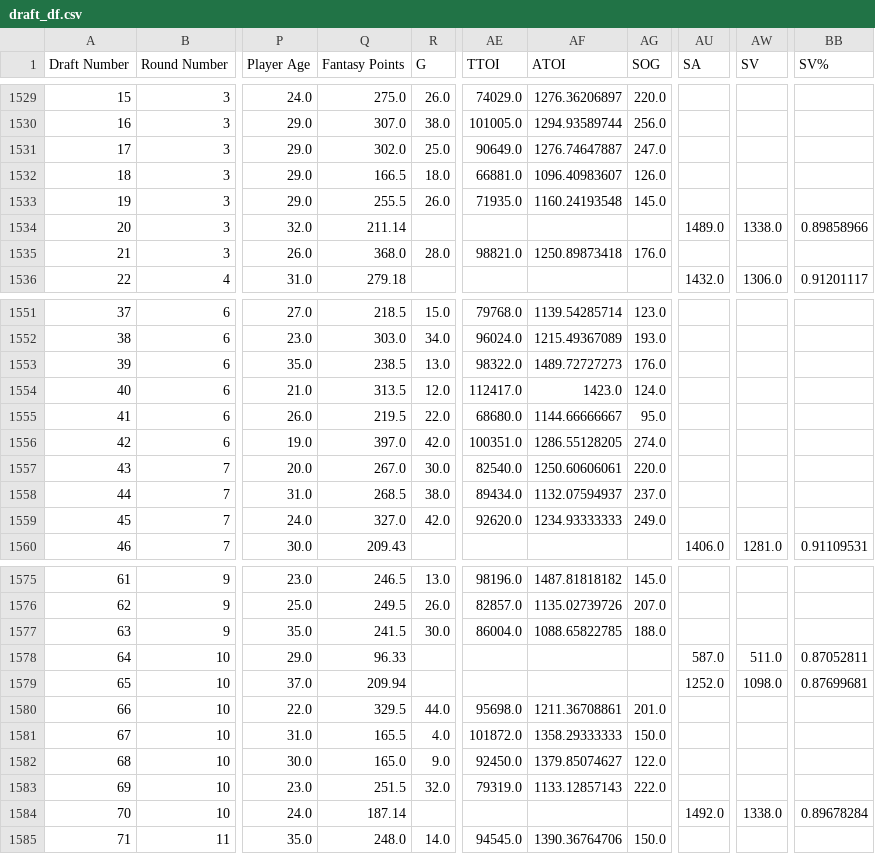
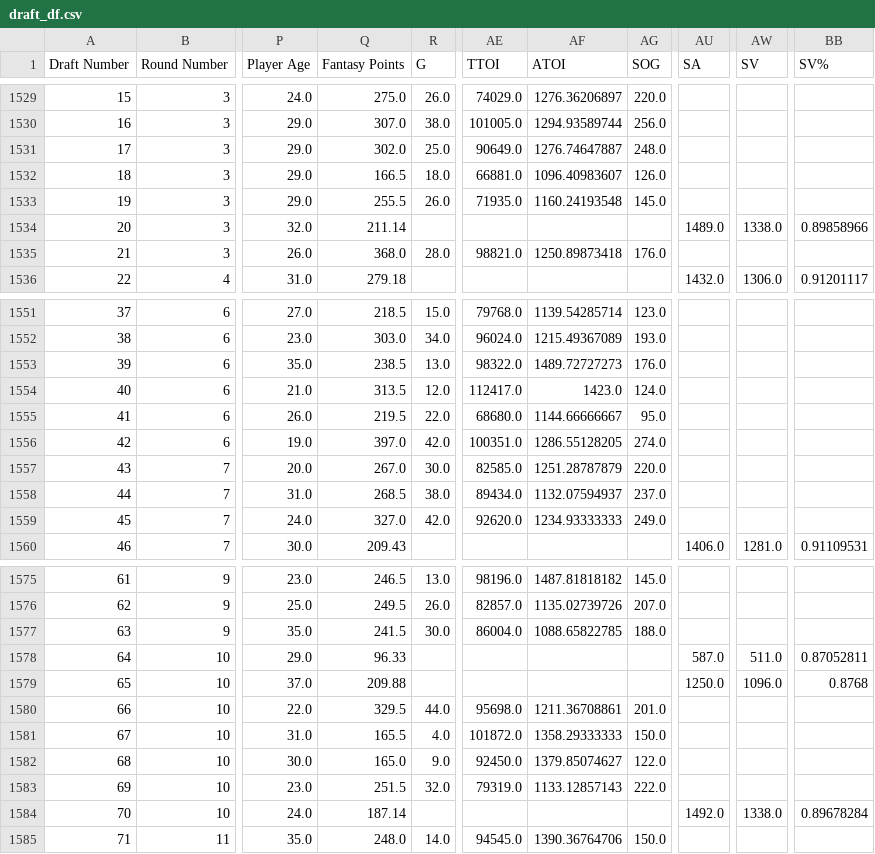
Before and after one commit to ivanchow23/espn-league54078-dashboard, a CSV file: docs/data/draft_df.csv, drawn as a sheet; only a part is shown, gaps mark what is left out; the diff names each change by its address in the sheet, - before the commit and + after, or states it on an @@ line.

Commit message:
Update data 2026-04-11 07:00:01
Auto-generated commit with update_current_season_all.sh.

```diff
--- a/docs/data/draft_df.csv
+++ b/docs/data/draft_df.csv
-AG1531 (SOG): 247.0
+AG1531 (SOG): 248.0
-AE1557 (TTOI): 82540.0
+AE1557 (TTOI): 82585.0
-AF1557 (ATOI): 1250.60606061
+AF1557 (ATOI): 1251.28787879
-Q1579 (Fantasy Points): 209.94
+Q1579 (Fantasy Points): 209.88
-AU1579 (SA): 1252.0
+AU1579 (SA): 1250.0
-AW1579 (SV): 1098.0
+AW1579 (SV): 1096.0
-BB1579 (SV%): 0.87699681
+BB1579 (SV%): 0.8768
```
Also changed, not shown: 1 other file.
